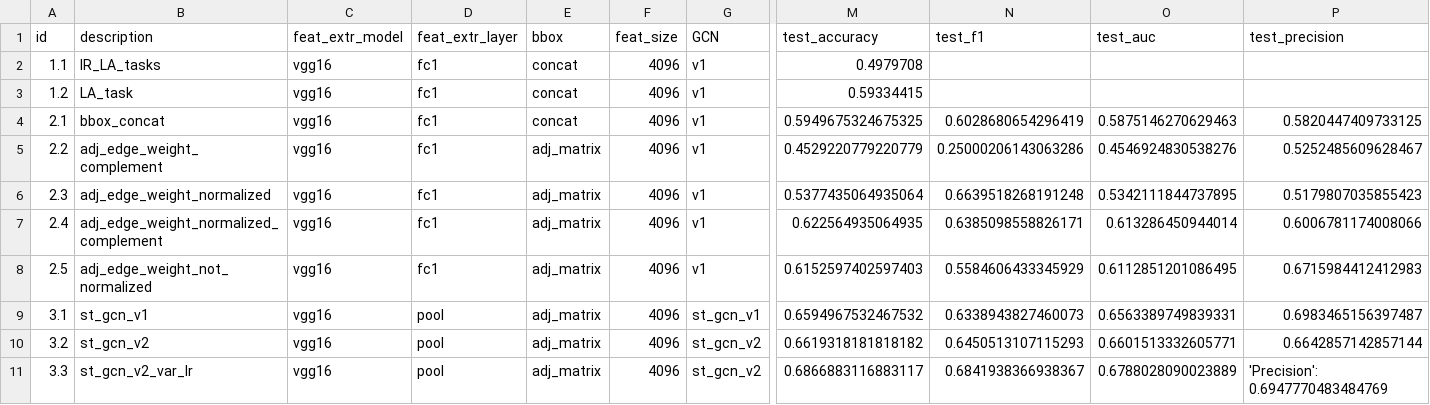
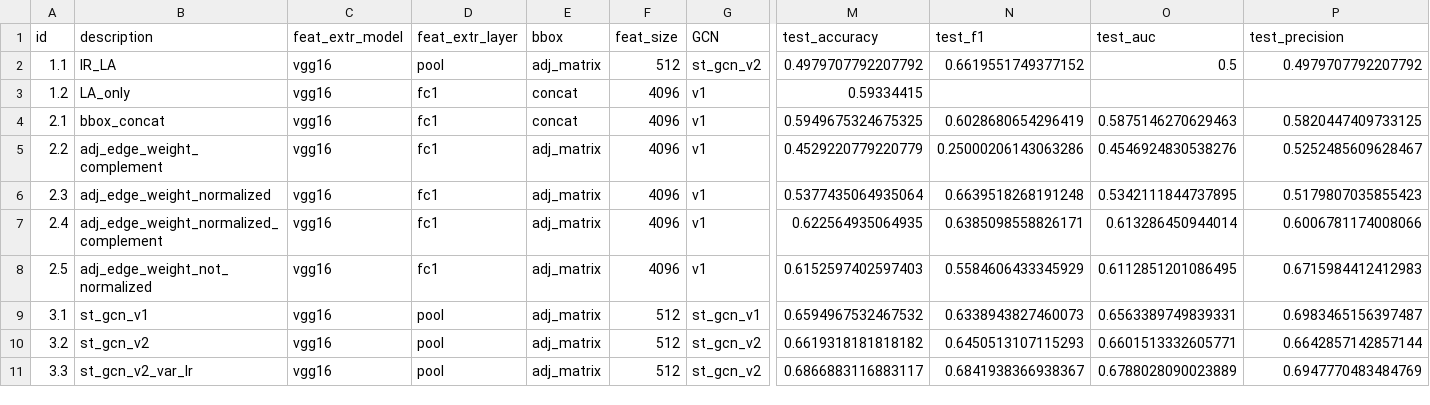
Before and after one commit to simonescaccia/UnPIE, a CSV file: results/experiments.csv, drawn as a sheet; only a part is shown, gaps mark what is left out; the diff names each change by its address in the sheet, - before the commit and + after, or states it on an @@ line.

Commit message:
Add experiment

```diff
--- a/results/experiments.csv
+++ b/results/experiments.csv
-B2 (description): IR_LA_tasks
+B2 (description): IR_LA
-D2 (feat_extr_layer): fc1
+D2 (feat_extr_layer): pool
-E2 (bbox): concat
+E2 (bbox): adj_matrix
-F2 (feat_size): 4096
+F2 (feat_size): 512
-G2 (GCN): v1
+G2 (GCN): st_gcn_v2
-M2 (test_accuracy): 0.4979708
+M2 (test_accuracy): 0.4979707792207792
-N2 (test_f1): (empty)
+N2 (test_f1): 0.6619551749377152
-O2 (test_auc): (empty)
+O2 (test_auc): 0.5
-P2 (test_precision): (empty)
+P2 (test_precision): 0.4979707792207792
-B3 (description): LA_task
+B3 (description): LA_only
-F9:F11 (feat_size): 4096
+F9:F11 (feat_size): 512
-P11 (test_precision): 'Precision': 0.6947770483484769
+P11 (test_precision): 0.6947770483484769
```
Also changed, not shown: 25 other files.
